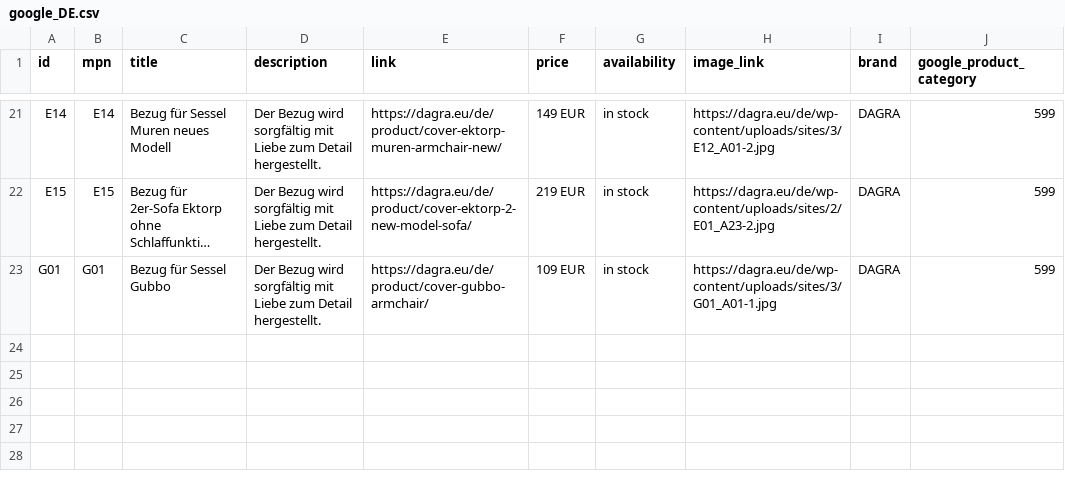
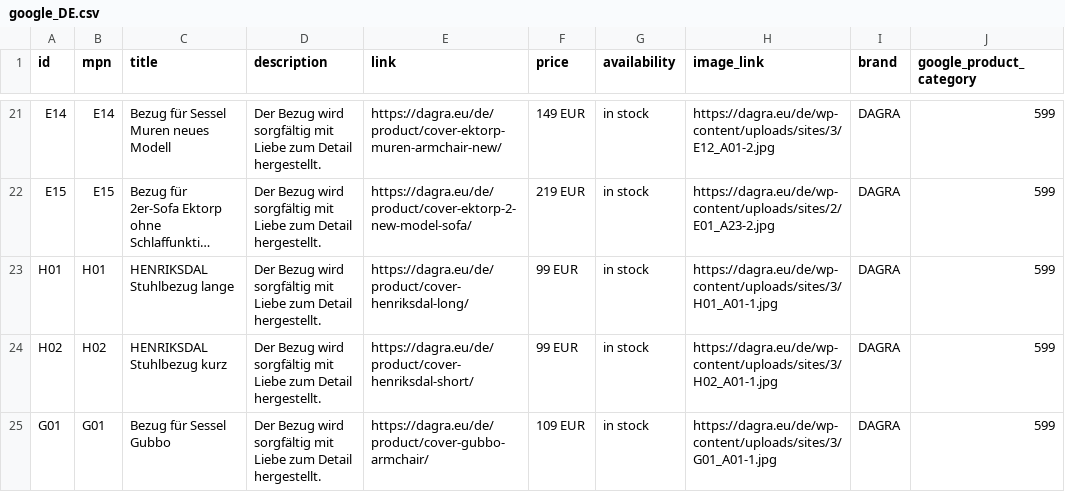
Before and after one commit to DAGRAEU/ProductFeed, a CSV file: google_DE.csv, drawn as a sheet; only a part is shown, gaps mark what is left out; long unchanged cells end in …; the diff names each change by its address in the sheet, - before the commit and + after, or states it on an @@ line.

Commit message:
2024-03-11T22:37:02.830Z

```diff
--- a/google_DE.csv
+++ b/google_DE.csv
+row 23: H01 | H01 | HENRIKSDAL Stuhlbezug lange | Der Bezug wird sorgfältig mit Liebe zum Detail hergestellt. | https://dagra.eu/de/product/cover-henriksdal-long/ | 99 EUR | in stock | https://dagra.eu/de/wp-content/uploads/sites/3/H01_A01-1.jpg | DAGRA | 599
+row 24: H02 | H02 | HENRIKSDAL Stuhlbezug kurz | Der Bezug wird sorgfältig mit Liebe zum Detail hergestellt. | https://dagra.eu/de/product/cover-henriksdal-short/ | 99 EUR | in stock | https://dagra.eu/de/wp-content/uploads/sites/3/H02_A01-1.jpg | DAGRA | 599
```
